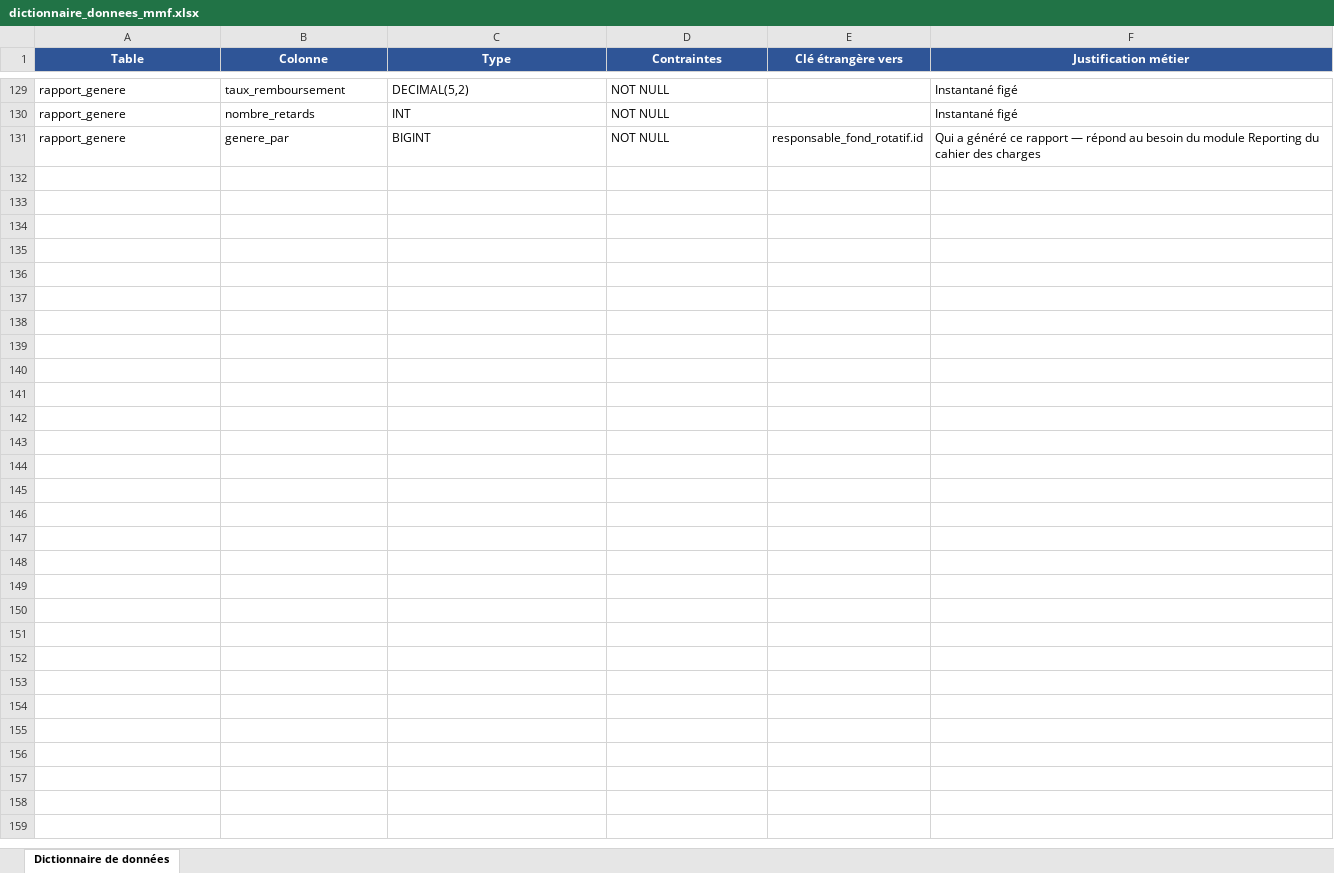
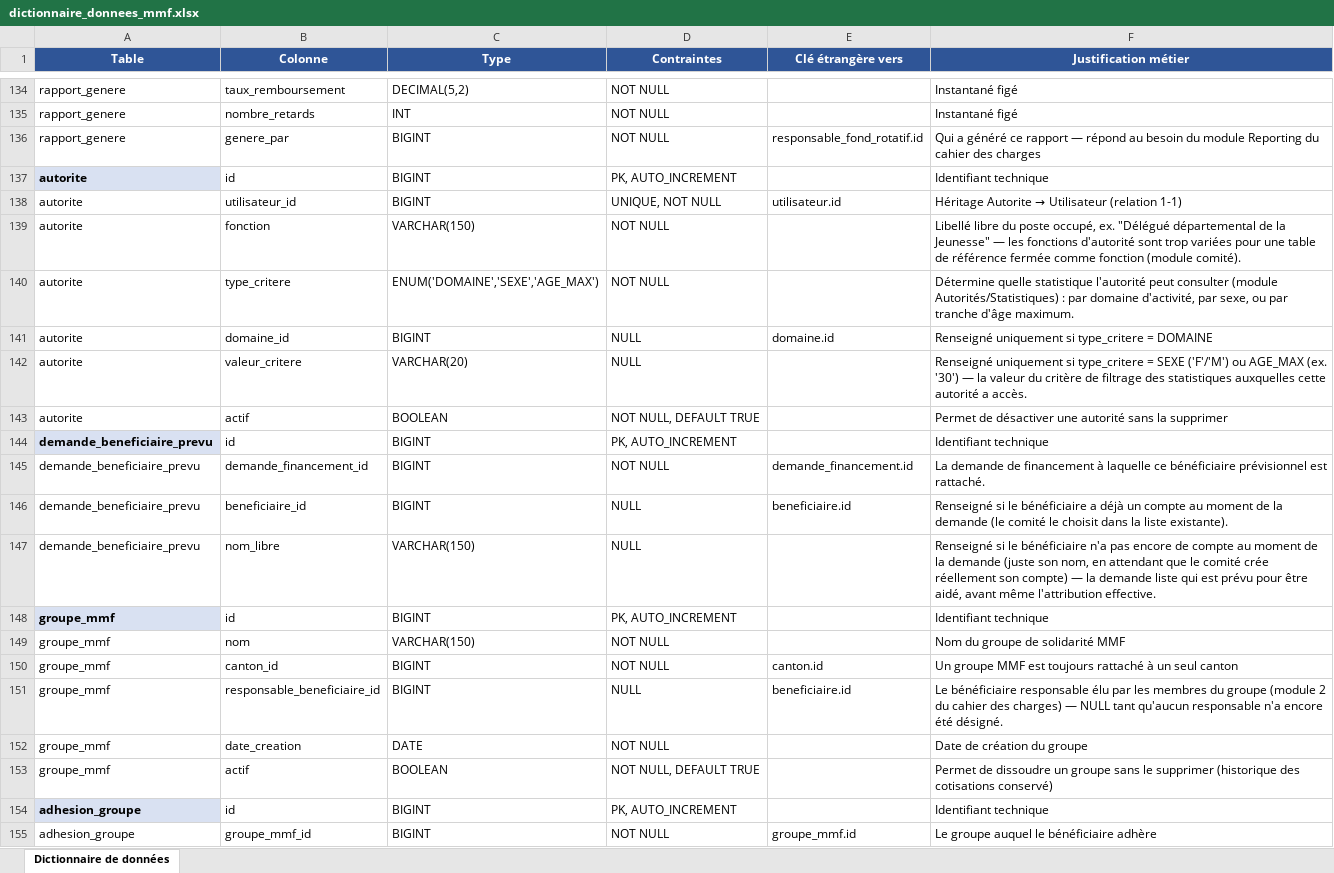
Before and after one commit to nenbe1/gestion_fond_rotatif_comdeks4, an Excel workbook: gestionFondRotatif/backend/docs/dictionnaire_donnees_mmf.xlsx, sheet Dictionnaire de données, drawn as a sheet; only a part is shown, gaps mark what is left out; values as stored, in another font and other column widths than the file's, no borders; the diff covers the shown part only; the diff names each change by its address in the sheet, - before the commit and + after, or states it on an @@ line.

```diff
--- a/gestionFondRotatif/backend/docs/dictionnaire_donnees_mmf.xlsx (sheet Dictionnaire de données)
+++ b/gestionFondRotatif/backend/docs/dictionnaire_donnees_mmf.xlsx (sheet Dictionnaire de données)
+row 137: autorite | id | BIGINT | PK, AUTO_INCREMENT |  | Identifiant technique
+row 138: autorite | utilisateur_id | BIGINT | UNIQUE, NOT NULL | utilisateur.id | Héritage Autorite → Utilisateur (relation 1-1)
+row 139: autorite | fonction | VARCHAR(150) | NOT NULL |  | Libellé libre du poste occupé, ex. "Délégué départemental de la Jeunesse" — les fonctions d'autorité sont trop variées pour une table de référence fermée comme fonction (module comité).
+row 140: autorite | type_critere | ENUM('DOMAINE','SEXE','AGE_MAX') | NOT NULL |  | Détermine quelle statistique l'autorité peut consulter (module Autorités/Statistiques) : par domaine d'activité, par sexe, ou par tranche d'âge maximum.
+row 141: autorite | domaine_id | BIGINT | NULL | domaine.id | Renseigné uniquement si type_critere = DOMAINE
+row 142: autorite | valeur_critere | VARCHAR(20) | NULL |  | Renseigné uniquement si type_critere = SEXE ('F'/'M') ou AGE_MAX (ex. '30') — la valeur du critère de filtrage des statistiques auxquelles cette autorité a accès.
+row 143: autorite | actif | BOOLEAN | NOT NULL, DEFAULT TRUE |  | Permet de désactiver une autorité sans la supprimer
+row 144: demande_beneficiaire_prevu | id | BIGINT | PK, AUTO_INCREMENT |  | Identifiant technique
+row 145: demande_beneficiaire_prevu | demande_financement_id | BIGINT | NOT NULL | demande_financement.id | La demande de financement à laquelle ce bénéficiaire prévisionnel est rattaché.
+row 146: demande_beneficiaire_prevu | beneficiaire_id | BIGINT | NULL | beneficiaire.id | Renseigné si le bénéficiaire a déjà un compte au moment de la demande (le comité le choisit dans la liste existante).
+row 147: demande_beneficiaire_prevu | nom_libre | VARCHAR(150) | NULL |  | Renseigné si le bénéficiaire n'a pas encore de compte au moment de la demande (juste son nom, en attendant que le comité crée réellement son compte) — la demande liste qui est prévu pour être aidé, avant même l'attribution effective.
+row 148: groupe_mmf | id | BIGINT | PK, AUTO_INCREMENT |  | Identifiant technique
+row 149: groupe_mmf | nom | VARCHAR(150) | NOT NULL |  | Nom du groupe de solidarité MMF
+row 150: groupe_mmf | canton_id | BIGINT | NOT NULL | canton.id | Un groupe MMF est toujours rattaché à un seul canton
+row 151: groupe_mmf | responsable_beneficiaire_id | BIGINT | NULL | beneficiaire.id | Le bénéficiaire responsable élu par les membres du groupe (module 2 du cahier des charges) — NULL tant qu'aucun responsable n'a encore été désigné.
+row 152: groupe_mmf | date_creation | DATE | NOT NULL |  | Date de création du groupe
+row 153: groupe_mmf | actif | BOOLEAN | NOT NULL, DEFAULT TRUE |  | Permet de dissoudre un groupe sans le supprimer (historique des cotisations conservé)
+row 154: adhesion_groupe | id | BIGINT | PK, AUTO_INCREMENT |  | Identifiant technique
+row 155: adhesion_groupe | groupe_mmf_id | BIGINT | NOT NULL | groupe_mmf.id | Le groupe auquel le bénéficiaire adhère
```
Also changed, not shown: 30 added rows, 8 edited cells and cell formats elsewhere in this sheet, 24 other files.
